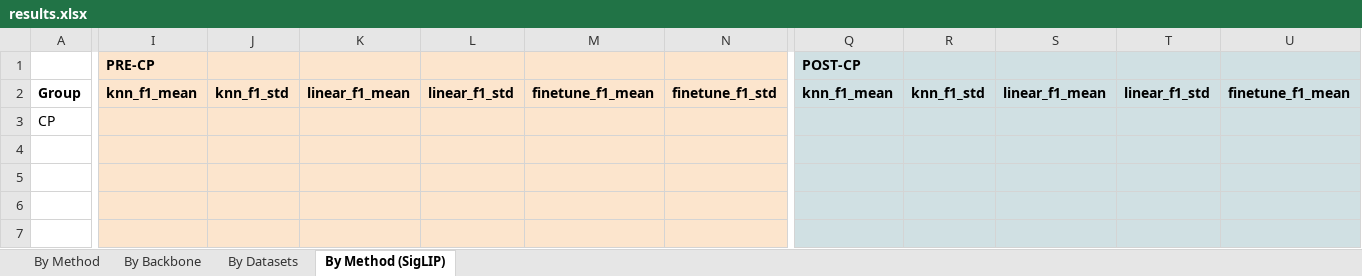
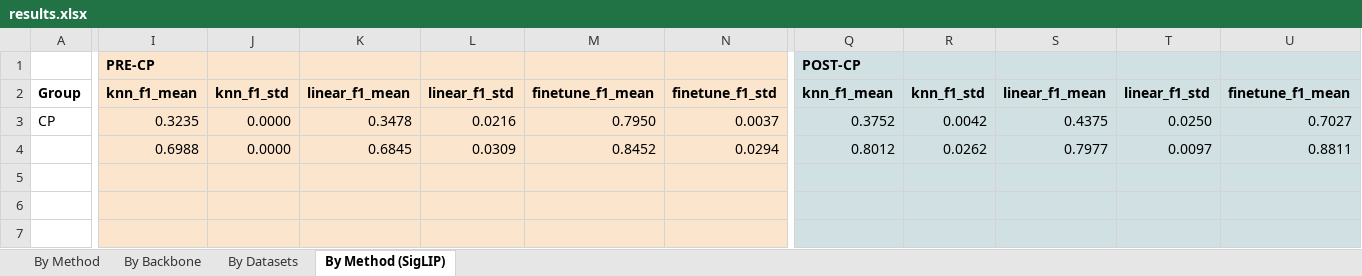
Before and after one commit to akshayg108/continued-pretraining, an Excel workbook: results.xlsx, sheet By Method (SigLIP), drawn as a sheet; only a part is shown, gaps mark what is left out; values as stored, in another font and other column widths than the file's, no borders; removed rows and columns are numbered as before the commit, all else as after; rows hold the shown columns only; the diff covers the shown part only; the diff names each change by its address in the sheet, - before the commit and + after, or states it on an @@ line.

```diff
--- a/results.xlsx (sheet By Method (SigLIP))
+++ b/results.xlsx (sheet By Method (SigLIP))
-I3: (empty)
+I3: 0.3235
-J3: (empty)
+J3: 0.0000
-K3: (empty)
+K3: 0.3478
-L3: (empty)
+L3: 0.0216
-M3: (empty)
+M3: 0.7950
-N3: (empty)
+N3: 0.0037
-Q3: (empty)
+Q3: 0.3752
-R3: (empty)
+R3: 0.0042
-S3: (empty)
+S3: 0.4375
-T3: (empty)
+T3: 0.0250
-U3: (empty)
+U3: 0.7027
-row 4: (empty)
+row 4:  | 0.6988 | 0.0000 | 0.6845 | 0.0309 | 0.8452 | 0.0294 | 0.8012 | 0.0262 | 0.7977 | 0.0097 | 0.8811
```
Also changed, not shown: 7 added rows, 7 removed rows and 40 edited cells elsewhere in this sheet, 33 other files.
